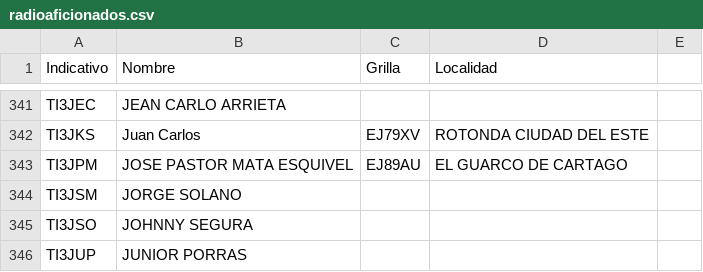
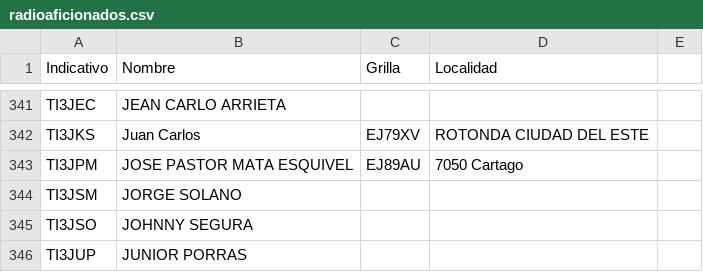
Before and after one commit to ti3wti/revista-matutina, a CSV file: data/radioaficionados.csv, drawn as a sheet; only a part is shown, gaps mark what is left out.

Commit message:
Actualiza grilla/localidad TI3JPM

```diff
--- a/data/radioaficionados.csv
+++ b/data/radioaficionados.csv
@@ -342,3 +342,3 @@ TI3JEC,JEAN CARLO ARRIETA,,
 TI3JKS,Juan Carlos,EJ79XV,ROTONDA CIUDAD DEL ESTE
-TI3JPM,JOSE PASTOR MATA ESQUIVEL,EJ89AU,EL GUARCO DE CARTAGO
+TI3JPM,JOSE PASTOR MATA ESQUIVEL,EJ89AU,7050 Cartago
 TI3JSM,JORGE SOLANO,,
```
